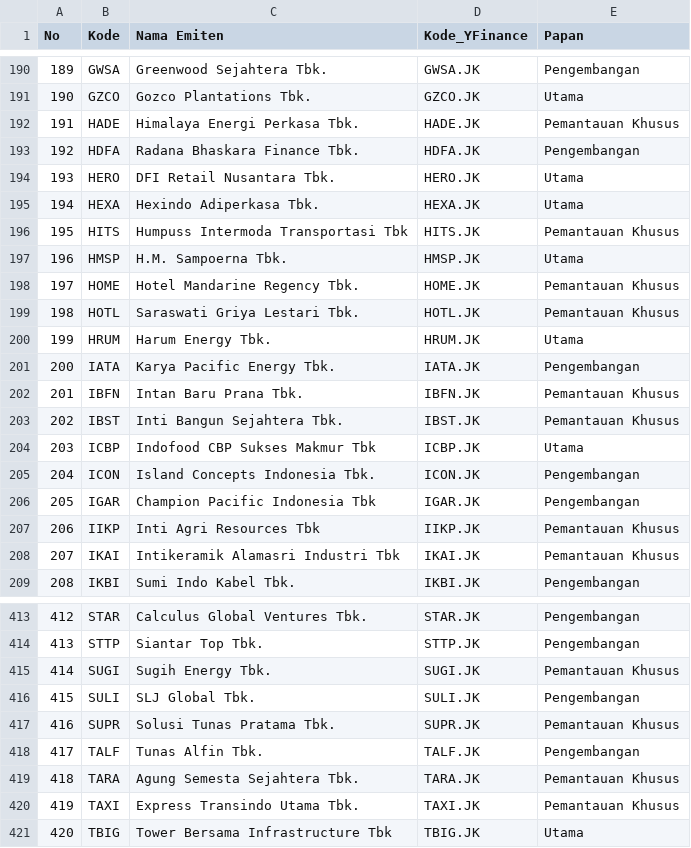
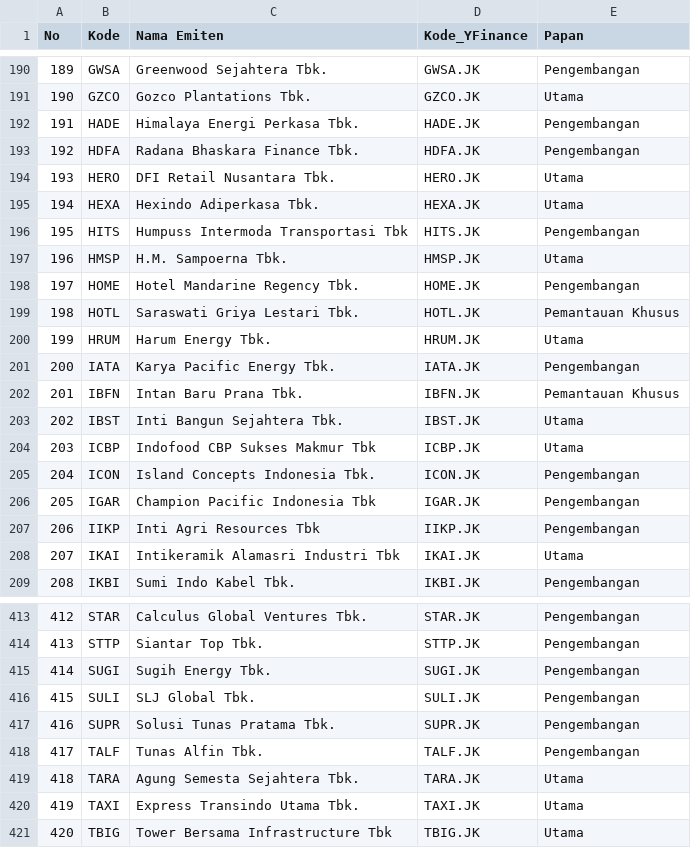
Before and after one commit to LibasJr/sahamlens, a CSV file: idx_emiten_900.csv, drawn as a sheet; only a part is shown, gaps mark what is left out; the diff covers the shown part only.

Commit message:
chore(emiten): sinkron katalog dengan daftar resmi BEI 2026-10-01 (#517)
Co-authored-by: SahamLens Ops <ops@sahamlens.id>

```diff
--- a/idx_emiten_900.csv
+++ b/idx_emiten_900.csv
@@ -191,3 +191,3 @@ No,Kode,Nama Emiten,Kode_YFinance,Papan
 190,GZCO,Gozco Plantations Tbk.,GZCO.JK,Utama
-191,HADE,Himalaya Energi Perkasa Tbk.,HADE.JK,Pemantauan Khusus
+191,HADE,Himalaya Energi Perkasa Tbk.,HADE.JK,Pengembangan
 192,HDFA,Radana Bhaskara Finance Tbk.,HDFA.JK,Pengembangan
@@ -195,5 +195,5 @@ No,Kode,Nama Emiten,Kode_YFinance,Papan
 194,HEXA,Hexindo Adiperkasa Tbk.,HEXA.JK,Utama
-195,HITS,Humpuss Intermoda Transportasi Tbk,HITS.JK,Pemantauan Khusus
+195,HITS,Humpuss Intermoda Transportasi Tbk,HITS.JK,Pengembangan
 196,HMSP,H.M. Sampoerna Tbk.,HMSP.JK,Utama
-197,HOME,Hotel Mandarine Regency Tbk.,HOME.JK,Pemantauan Khusus
+197,HOME,Hotel Mandarine Regency Tbk.,HOME.JK,Pengembangan
 198,HOTL,Saraswati Griya Lestari Tbk.,HOTL.JK,Pemantauan Khusus
@@ -202,3 +202,3 @@ No,Kode,Nama Emiten,Kode_YFinance,Papan
 201,IBFN,Intan Baru Prana Tbk.,IBFN.JK,Pemantauan Khusus
-202,IBST,Inti Bangun Sejahtera Tbk.,IBST.JK,Pemantauan Khusus
+202,IBST,Inti Bangun Sejahtera Tbk.,IBST.JK,Utama
 203,ICBP,Indofood CBP Sukses Makmur Tbk,ICBP.JK,Utama
@@ -206,4 +206,4 @@ No,Kode,Nama Emiten,Kode_YFinance,Papan
 205,IGAR,Champion Pacific Indonesia Tbk,IGAR.JK,Pengembangan
-206,IIKP,Inti Agri Resources Tbk,IIKP.JK,Pemantauan Khusus
-207,IKAI,Intikeramik Alamasri Industri Tbk,IKAI.JK,Pemantauan Khusus
+206,IIKP,Inti Agri Resources Tbk,IIKP.JK,Pengembangan
+207,IKAI,Intikeramik Alamasri Industri Tbk,IKAI.JK,Utama
 208,IKBI,Sumi Indo Kabel Tbk.,IKBI.JK,Pengembangan
@@ -414,8 +414,8 @@ No,Kode,Nama Emiten,Kode_YFinance,Papan
 413,STTP,Siantar Top Tbk.,STTP.JK,Pengembangan
-414,SUGI,Sugih Energy Tbk.,SUGI.JK,Pemantauan Khusus
+414,SUGI,Sugih Energy Tbk.,SUGI.JK,Pengembangan
 415,SULI,SLJ Global Tbk.,SULI.JK,Pengembangan
-416,SUPR,Solusi Tunas Pratama Tbk.,SUPR.JK,Pemantauan Khusus
+416,SUPR,Solusi Tunas Pratama Tbk.,SUPR.JK,Pengembangan
 417,TALF,Tunas Alfin Tbk.,TALF.JK,Pengembangan
-418,TARA,Agung Semesta Sejahtera Tbk.,TARA.JK,Pemantauan Khusus
-419,TAXI,Express Transindo Utama Tbk.,TAXI.JK,Pemantauan Khusus
+418,TARA,Agung Semesta Sejahtera Tbk.,TARA.JK,Utama
+419,TAXI,Express Transindo Utama Tbk.,TAXI.JK,Utama
 420,TBIG,Tower Bersama Infrastructure Tbk,TBIG.JK,Utama
```
Also changed, not shown: 83 edited cells elsewhere in this file.
